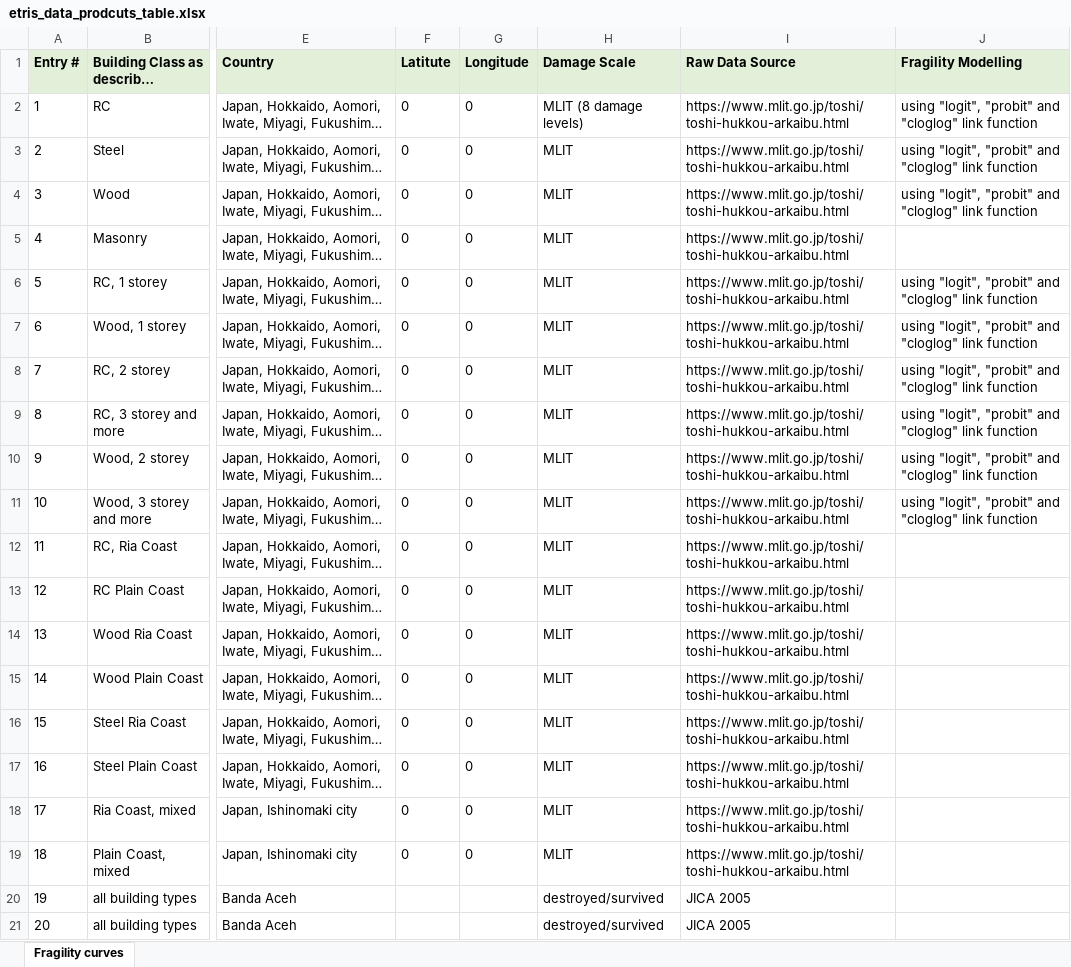
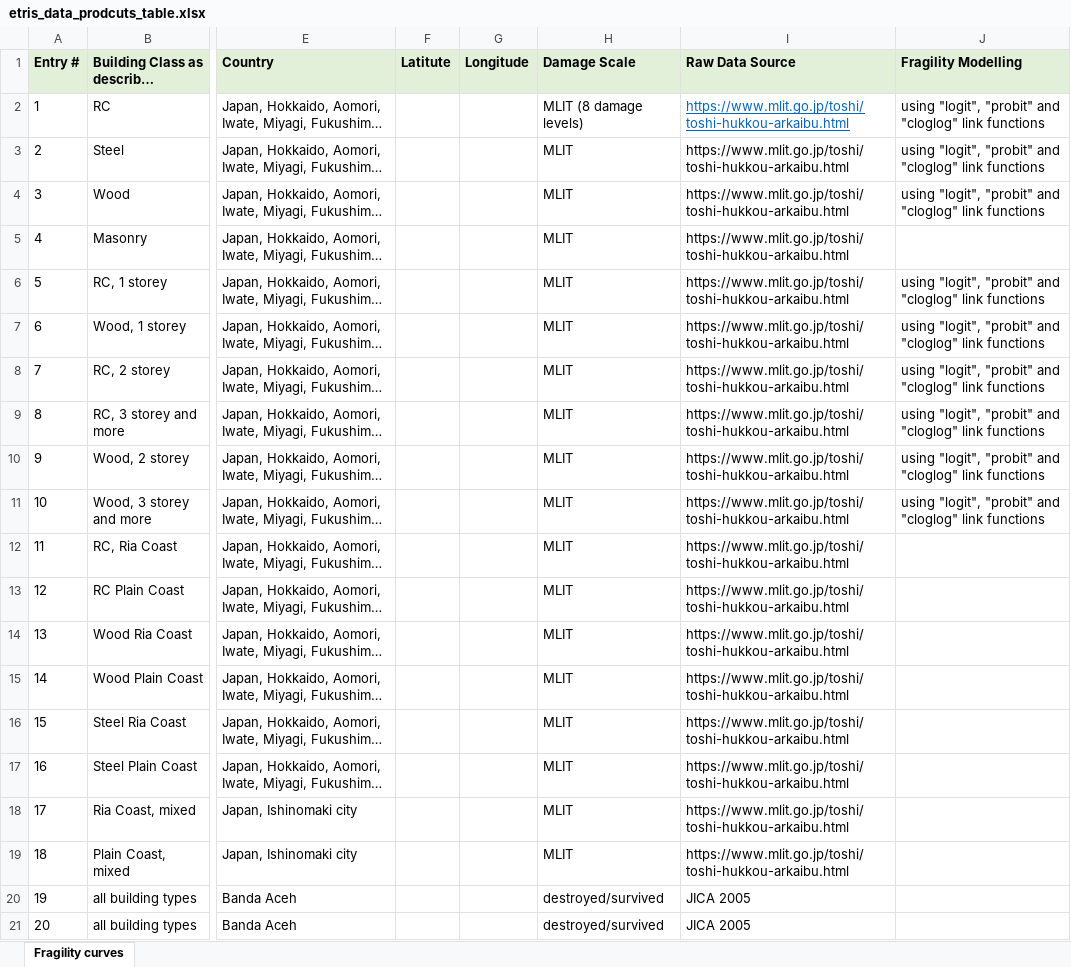
Before and after one commit to eurotsunamirisk/etris_data_and_data_products, an Excel workbook: etris_data_prodcuts_table.xlsx, sheet Fragility curves, drawn as a sheet; only a part is shown, gaps mark what is left out; long unchanged cells end in …; values as stored, in another font and other column widths than the file's, no borders; the diff names each change by its address in the sheet, - before the commit and + after, or states it on an @@ line.

Commit message:
Update etris_data_prodcuts_table.xlsx

```diff
--- a/etris_data_prodcuts_table.xlsx (sheet Fragility curves)
+++ b/etris_data_prodcuts_table.xlsx (sheet Fragility curves)
-F2:F19 (Latitute): 0
+F2:F19 (Latitute): (empty)
-G2:G19 (Longitude): 0
+G2:G19 (Longitude): (empty)
@@ I2 underline: off → on, text colour: black → #0563C1 @@
-J2:J4 (Fragility Modelling): …"cloglog" link function
+J2:J4 (Fragility Modelling): …"cloglog" link functions
-J6:J11 (Fragility Modelling): …"cloglog" link function
+J6:J11 (Fragility Modelling): …"cloglog" link functions
```
